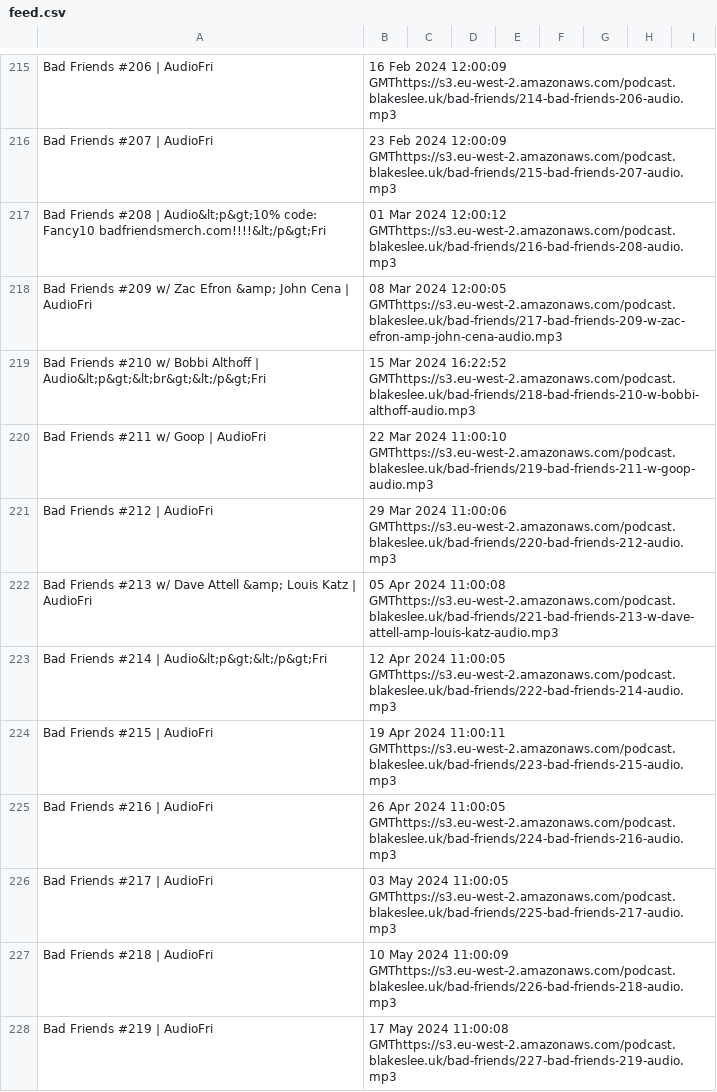
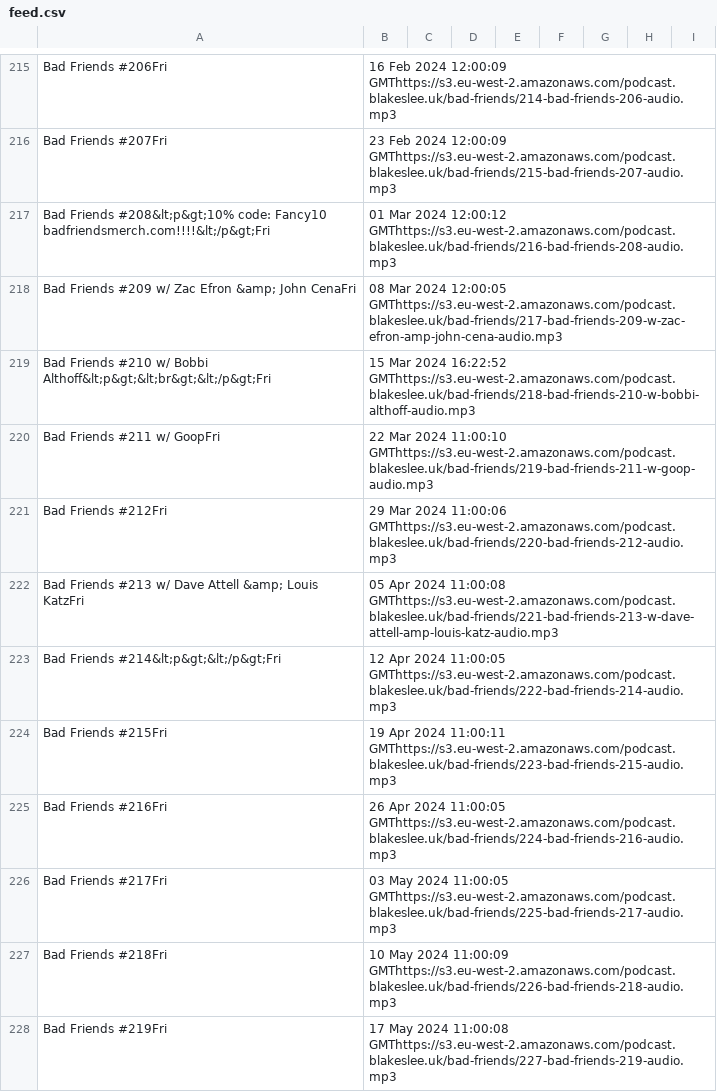
Before and after one commit to Stephan5/podcasts, a CSV file: feed/bad-friends/feed.csv, drawn as a sheet; only a part is shown, gaps mark what is left out; the diff covers the shown part only; the diff names each change by its address in the sheet, - before the commit and + after, or states it on an @@ line.

Commit message:
[bad-friends] Remove "Audio" from episode titles

```diff
--- a/feed/bad-friends/feed.csv
+++ b/feed/bad-friends/feed.csv
-A215: Bad Friends #206 | AudioFri
+A215: Bad Friends #206Fri
-A216: Bad Friends #207 | AudioFri
+A216: Bad Friends #207Fri
-A217: Bad Friends #208 | Audio&lt;p&gt;10% code: Fancy10…
+A217: Bad Friends #208&lt;p&gt;10% code: Fancy10…
-A218: …&amp; John Cena | AudioFri
+A218: …&amp; John CenaFri
-A219: …w/ Bobbi Althoff | Audio&lt;p&gt;&lt;br&gt;&lt;/p&gt;Fri
+A219: …w/ Bobbi Althoff&lt;p&gt;&lt;br&gt;&lt;/p&gt;Fri
-A220: Bad Friends #211 w/ Goop | AudioFri
+A220: Bad Friends #211 w/ GoopFri
-A221: Bad Friends #212 | AudioFri
+A221: Bad Friends #212Fri
-A222: …&amp; Louis Katz | AudioFri
+A222: …&amp; Louis KatzFri
-A223: Bad Friends #214 | Audio&lt;p&gt;&lt;/p&gt;Fri
+A223: Bad Friends #214&lt;p&gt;&lt;/p&gt;Fri
-A224: Bad Friends #215 | AudioFri
+A224: Bad Friends #215Fri
-A225: Bad Friends #216 | AudioFri
+A225: Bad Friends #216Fri
-A226: Bad Friends #217 | AudioFri
+A226: Bad Friends #217Fri
-A227: Bad Friends #218 | AudioFri
+A227: Bad Friends #218Fri
-A228: Bad Friends #219 | AudioFri
+A228: Bad Friends #219Fri
```
Also changed, not shown: 59 edited cells elsewhere in this file, 1 other file.
